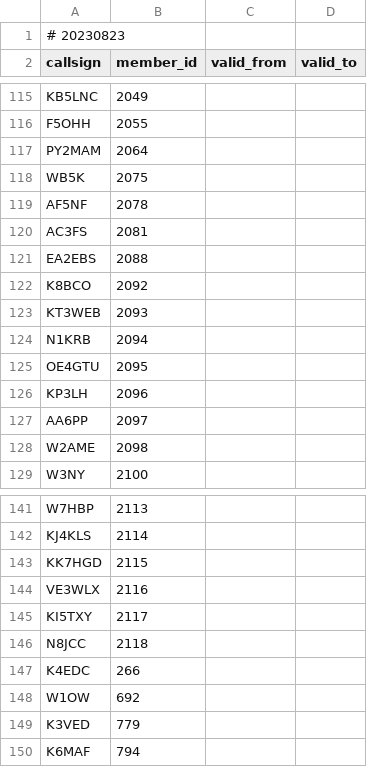
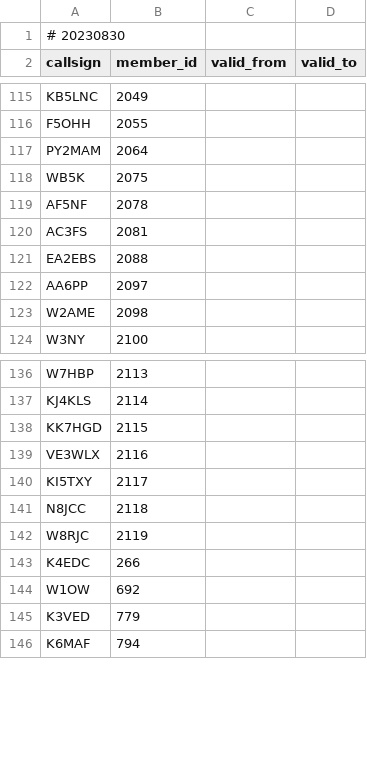
Before and after one commit to foldynl/hamradio-membeship-lists, a CSV file: lists/arlhs.csv, drawn as a sheet; only a part is shown, gaps mark what is left out.

```diff
--- a/lists/arlhs.csv
+++ b/lists/arlhs.csv
@@ -1,2 +1,2 @@
-# 20230823
+# 20230830
 callsign,member_id,valid_from,valid_to
@@ -121,7 +121,2 @@ AC3FS,2081,,
 EA2EBS,2088,,
-K8BCO,2092,,
-KT3WEB,2093,,
-N1KRB,2094,,
-OE4GTU,2095,,
-KP3LH,2096,,
 AA6PP,2097,,
@@ -146,2 +141,3 @@ KI5TXY,2117,,
 N8JCC,2118,,
+W8RJC,2119,,
 K4EDC,266,,
```
Also changed, not shown: lists/a1club.csv, lists/fists.csv, 15 other files.
